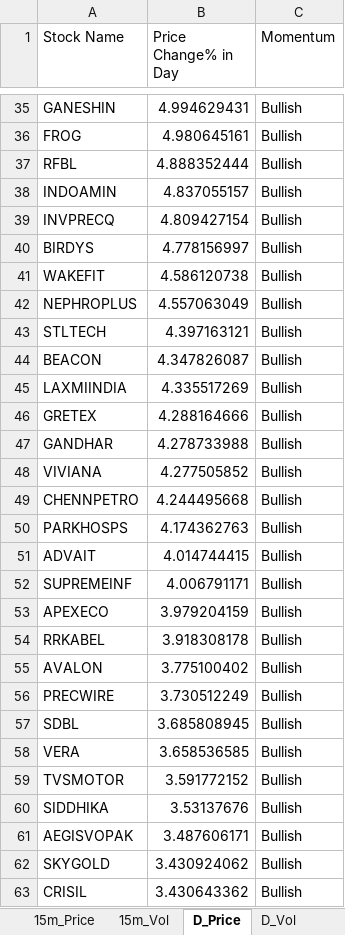
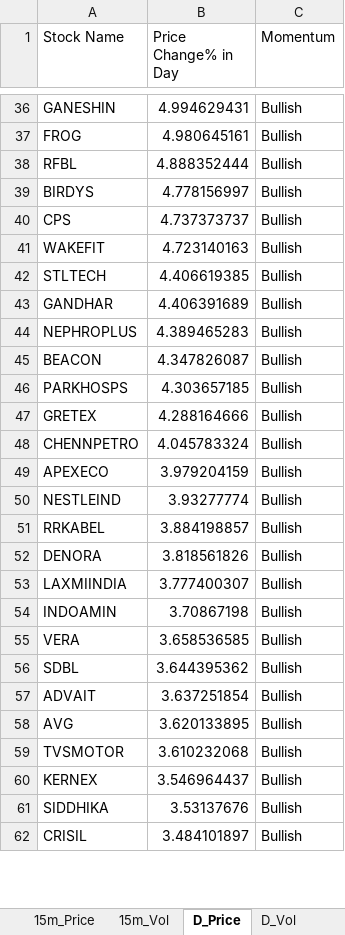
Before and after one commit to srbsharma92/priceAction2, an Excel workbook: data/live_data.xlsx, sheet D_Price, drawn as a sheet; only a part is shown, gaps mark what is left out; values as stored, in another font and other column widths than the file's, no borders; removed rows and columns are numbered as before the commit, all else as after; the diff covers the shown part only; the diff names each change by its address in the sheet, - before the commit and + after, or states it on an @@ line.

```diff
--- a/data/live_data.xlsx (sheet D_Price)
+++ b/data/live_data.xlsx (sheet D_Price)
-row 38: INDOAMIN | 4.837055157 | Bullish
-row 39: INVPRECQ | 4.809427154 | Bullish
+row 40: CPS | 4.737373737 | Bullish
-B41 (Price Change% in Day): 4.586120738
+B41 (Price Change% in Day): 4.723140163
-row 42: NEPHROPLUS | 4.557063049 | Bullish
-B42 (Price Change% in Day): 4.397163121
+B42 (Price Change% in Day): 4.406619385
+row 43: GANDHAR | 4.406391689 | Bullish
+row 44: NEPHROPLUS | 4.389465283 | Bullish
-row 45: LAXMIINDIA | 4.335517269 | Bullish
+row 46: PARKHOSPS | 4.303657185 | Bullish
-row 47: GANDHAR | 4.278733988 | Bullish
-row 48: VIVIANA | 4.277505852 | Bullish
-B48 (Price Change% in Day): 4.244495668
+B48 (Price Change% in Day): 4.045783324
-row 50: PARKHOSPS | 4.174362763 | Bullish
-row 51: ADVAIT | 4.014744415 | Bullish
-row 52: SUPREMEINF | 4.006791171 | Bullish
+row 50: NESTLEIND | 3.93277774 | Bullish
-B51 (Price Change% in Day): 3.918308178
+B51 (Price Change% in Day): 3.884198857
-row 55: AVALON | 3.775100402 | Bullish
-row 56: PRECWIRE | 3.730512249 | Bullish
-row 57: SDBL | 3.685808945 | Bullish
+row 52: DENORA | 3.818561826 | Bullish
+row 53: LAXMIINDIA | 3.777400307 | Bullish
+row 54: INDOAMIN | 3.70867198 | Bullish
+row 56: SDBL | 3.644395362 | Bullish
+row 57: ADVAIT | 3.637251854 | Bullish
+row 58: AVG | 3.620133895 | Bullish
-B59 (Price Change% in Day): 3.591772152
+B59 (Price Change% in Day): 3.610232068
+row 60: KERNEX | 3.546964437 | Bullish
-row 61: AEGISVOPAK | 3.487606171 | Bullish
-row 62: SKYGOLD | 3.430924062 | Bullish
-B62 (Price Change% in Day): 3.430643362
+B62 (Price Change% in Day): 3.484101897
```
Also changed, not shown: 37 added rows, 35 removed rows and 38 edited cells elsewhere in this sheet, sheet 5m_Vol, sheet 15m_Vol, sheet D_Vol, sheet 15m_Price, sheet 5m_Price, sheet Opening, 1 more sheet.
